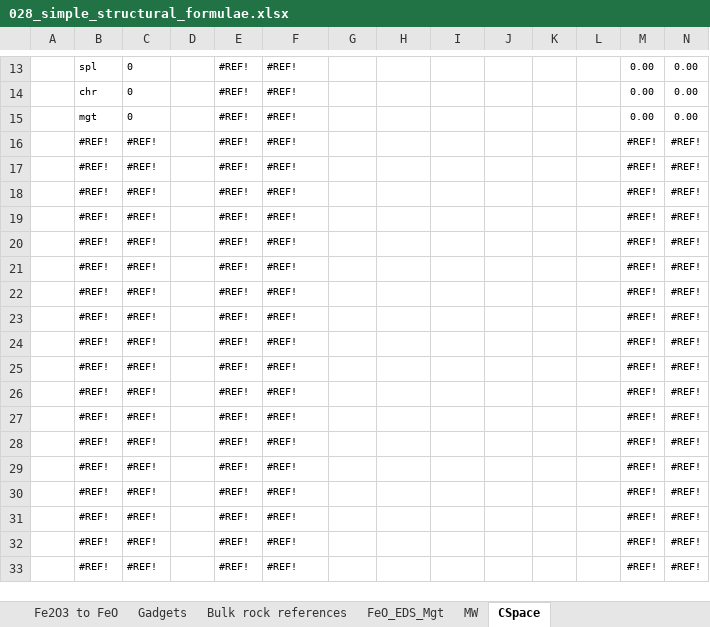
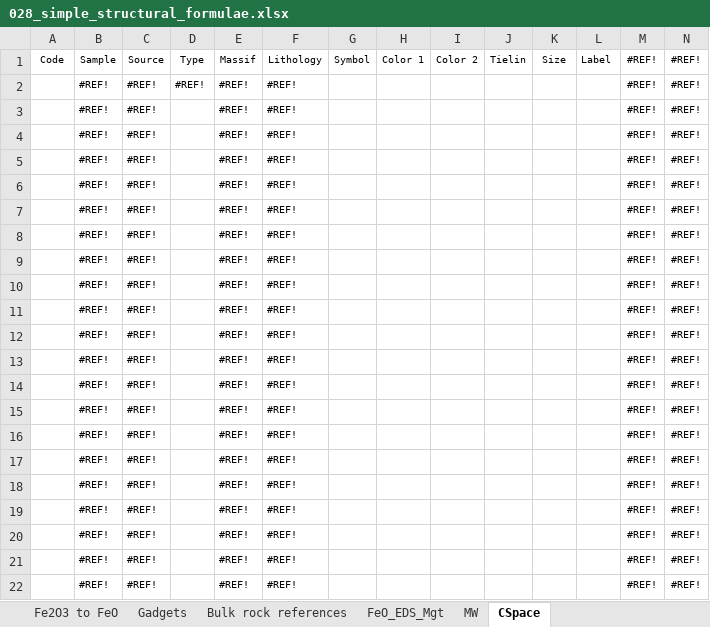
Before and after one commit to bertopadron/Simple_Structural_Formulae, an Excel workbook: 028_simple_structural_formulae.xlsx, sheet CSpace, drawn as a sheet; only a part is shown, gaps mark what is left out; the shorter side is filled out with more unchanged rows; values as stored, in another font and other column widths than the file's, no borders; removed rows and columns are numbered as before the commit, all else as after; rows hold the shown columns only; the diff covers the shown part only; the diff names each change by its address in the sheet, - before the commit and + after, or states it on an @@ line.

```diff
--- a/028_simple_structural_formulae.xlsx (sheet CSpace)
+++ b/028_simple_structural_formulae.xlsx (sheet CSpace)
-row 13:  | spl | 0 |  | #REF! | #REF! |  |  |  |  |  |  | 0.00 | 0.00
-row 14:  | chr | 0 |  | #REF! | #REF! |  |  |  |  |  |  | 0.00 | 0.00
-row 15:  | mgt | 0 |  | #REF! | #REF! |  |  |  |  |  |  | 0.00 | 0.00
+row 1: Code | Sample | Source | Type | Massif | Lithology | Symbol | Color 1 | Color 2 | Tielin | Size | Label | #REF! | #REF!
+row 2:  | #REF! | #REF! | #REF! | #REF! | #REF! |  |  |  |  |  |  | #REF! | #REF!
+row 3:  | #REF! | #REF! |  | #REF! | #REF! |  |  |  |  |  |  | #REF! | #REF!
+row 4:  | #REF! | #REF! |  | #REF! | #REF! |  |  |  |  |  |  | #REF! | #REF!
+row 5:  | #REF! | #REF! |  | #REF! | #REF! |  |  |  |  |  |  | #REF! | #REF!
+row 6:  | #REF! | #REF! |  | #REF! | #REF! |  |  |  |  |  |  | #REF! | #REF!
+row 7:  | #REF! | #REF! |  | #REF! | #REF! |  |  |  |  |  |  | #REF! | #REF!
+row 8:  | #REF! | #REF! |  | #REF! | #REF! |  |  |  |  |  |  | #REF! | #REF!
+row 9:  | #REF! | #REF! |  | #REF! | #REF! |  |  |  |  |  |  | #REF! | #REF!
+row 10:  | #REF! | #REF! |  | #REF! | #REF! |  |  |  |  |  |  | #REF! | #REF!
+row 11:  | #REF! | #REF! |  | #REF! | #REF! |  |  |  |  |  |  | #REF! | #REF!
+row 12:  | #REF! | #REF! |  | #REF! | #REF! |  |  |  |  |  |  | #REF! | #REF!
+row 13:  | #REF! | #REF! |  | #REF! | #REF! |  |  |  |  |  |  | #REF! | #REF!
+row 14:  | #REF! | #REF! |  | #REF! | #REF! |  |  |  |  |  |  | #REF! | #REF!
+row 15:  | #REF! | #REF! |  | #REF! | #REF! |  |  |  |  |  |  | #REF! | #REF!
```
Also changed, not shown: 12 removed rows elsewhere in this sheet, sheet Elemental input (wt.%), sheet Wet chemistry input (XRF), sheet Bulk rock references, formulas that keep their value.
